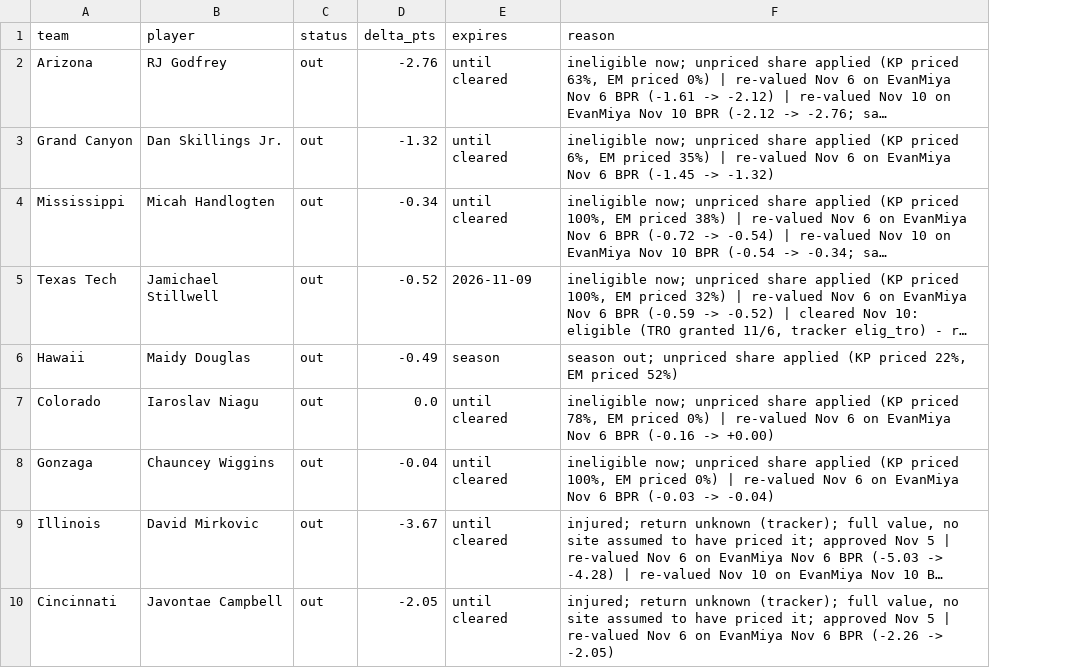
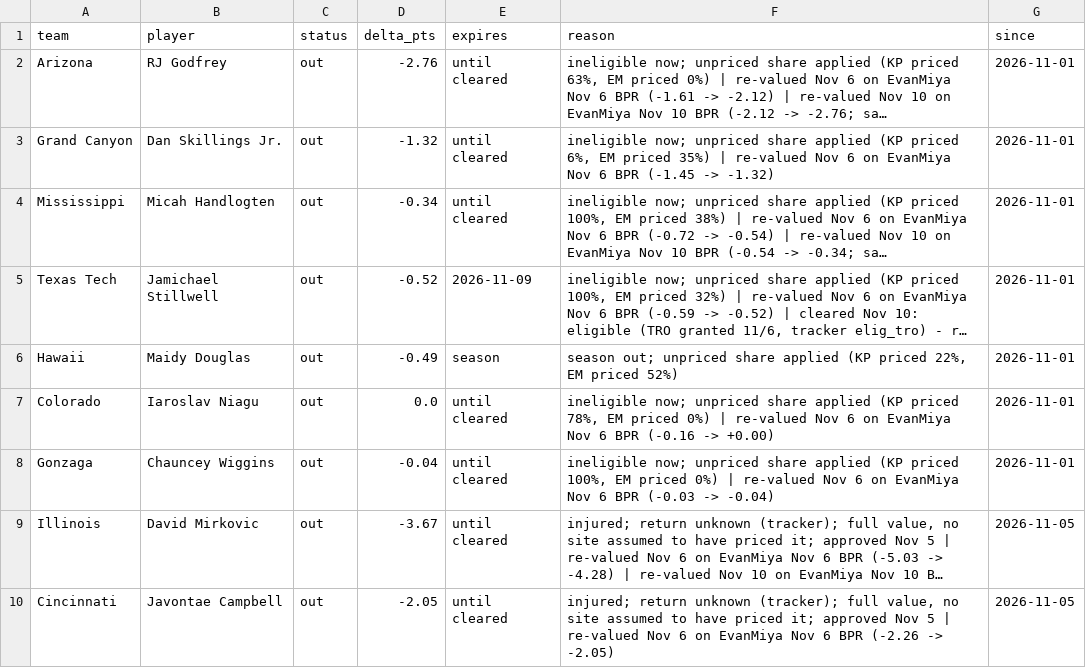
Before and after one commit to jfendler31/DTP-model, a CSV file: data/overrides.csv, drawn as a sheet; only a part is shown; long unchanged cells end in …; the diff names each change by its address in the sheet, - before the commit and + after, or states it on an @@ line.

```diff
--- a/data/overrides.csv
+++ b/data/overrides.csv
+column G (since), rows 2-10: 2026-11-01 | 2026-11-01 | 2026-11-01 | 2026-11-01 | 2026-11-01 | 2026-11-01 | 2026-11-01 | 2026-11-05 | 2026-11-05
```
Also changed, not shown: 6 other files.
